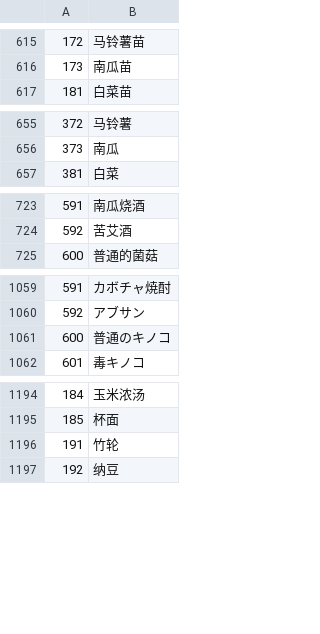
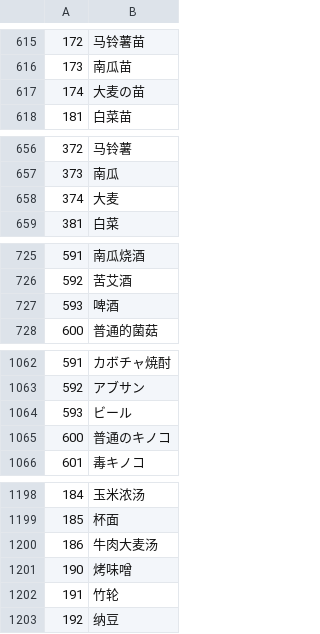
Before and after one commit to Paradox-Phenomenon/EraTW-Magic_DLC, a CSV file: CSV/_Rename.csv, drawn as a sheet; only a part is shown, gaps mark what is left out; the diff covers the shown part only.

```diff
--- a/CSV/_Rename.csv
+++ b/CSV/_Rename.csv
@@ -616,2 +616,3 @@
 173,南瓜苗
+174,大麦の苗
 181,白菜苗
@@ -656,2 +657,3 @@
 373,南瓜
+374,大麦
 381,白菜
@@ -724,2 +726,3 @@
 592,苦艾酒
+593,啤酒
 600,普通的菌菇
@@ -1060,2 +1063,3 @@
 592,アブサン
+593,ビール
 600,普通のキノコ
@@ -1195,2 +1199,4 @@
 185,杯面
+186,牛肉大麦汤
+190,烤味噌
 191,竹轮
```
Also changed, not shown: 2 added rows elsewhere in this file, CSV/Item.csv, 19 other files.
